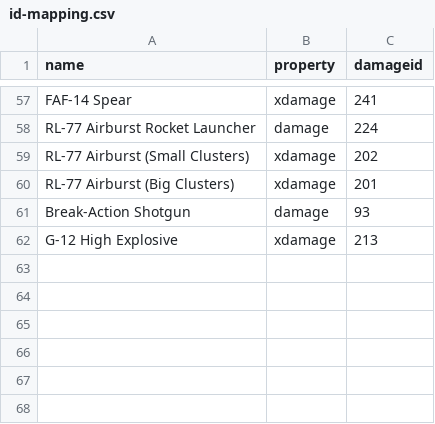
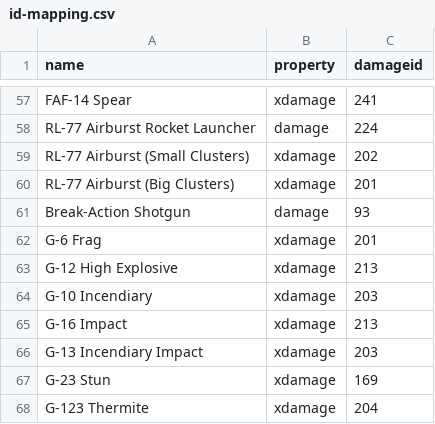
Before and after one commit to zeddidragon/helldivers-calc, a CSV file: data/id-mapping.csv, drawn as a sheet; only a part is shown, gaps mark what is left out; the diff names each change by its address in the sheet, - before the commit and + after, or states it on an @@ line.

```diff
--- a/data/id-mapping.csv
+++ b/data/id-mapping.csv
+row 62: G-6 Frag | xdamage | 201
+row 64: G-10 Incendiary | xdamage | 203
+row 65: G-16 Impact | xdamage | 213
+row 66: G-13 Incendiary Impact | xdamage | 203
+row 67: G-23 Stun | xdamage | 169
+row 68: G-123 Thermite | xdamage | 204
```
Also changed, not shown: 3 other files.
